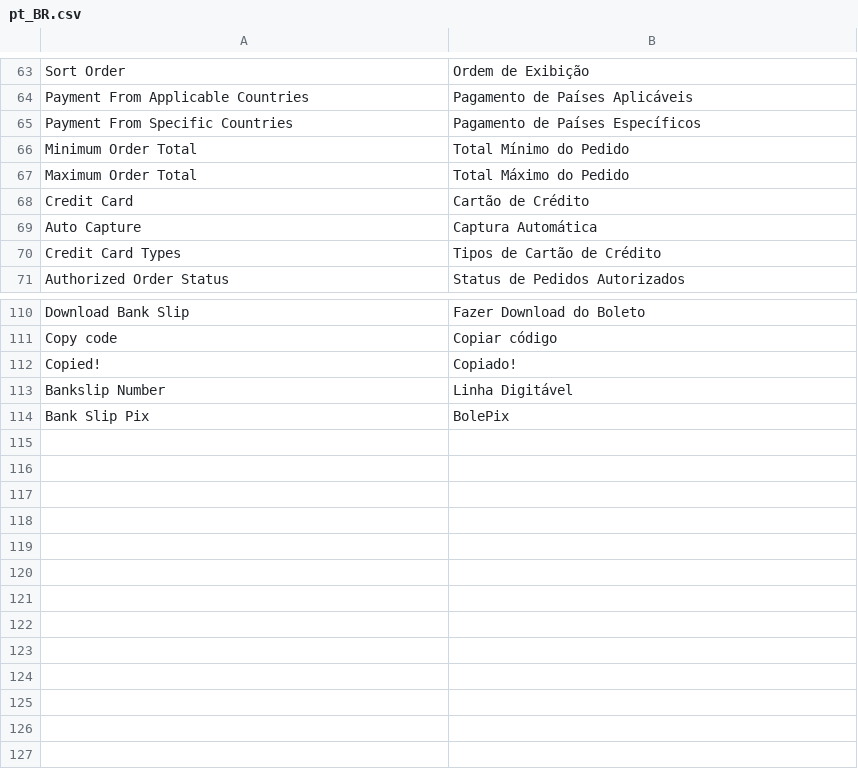
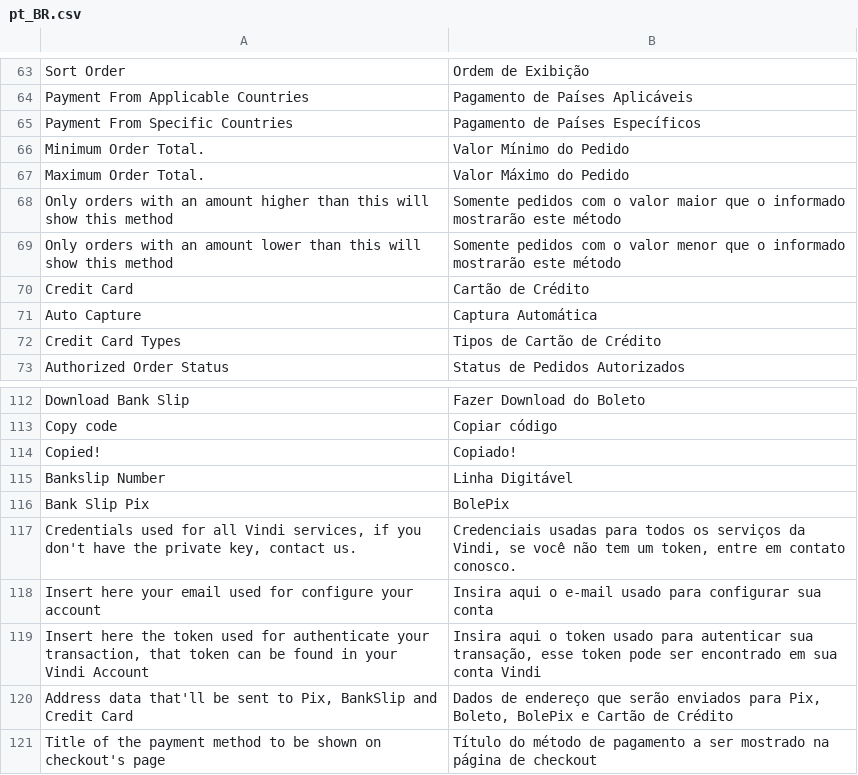
Before and after one commit to vindi/magento2-payments, a CSV file: i18n/pt_BR.csv, drawn as a sheet; only a part is shown, gaps mark what is left out; the diff names each change by its address in the sheet, - before the commit and + after, or states it on an @@ line.

Commit message:
Adicionar Setup para importar dados do Yapay (#2)
* feat: added new credit card form

* feat: added setup for old settings and minor bugfixes

* fix: error with 1i18n on setting's page

* fix: allow all countris by default

* i18n: add new terms for language file

---------

Co-authored-by: Thiago Contardi <thiago@bizcommerce.com.br>

```diff
--- a/i18n/pt_BR.csv
+++ b/i18n/pt_BR.csv
-A66: Minimum Order Total
+A66: Minimum Order Total.
-B66: Total Mínimo do Pedido
+B66: Valor Mínimo do Pedido
-A67: Maximum Order Total
+A67: Maximum Order Total.
-B67: Total Máximo do Pedido
+B67: Valor Máximo do Pedido
+row 68: Only orders with an amount higher than this will show this method | Somente pedidos com o valor maior que o informado mostrarão este método
+row 69: Only orders with an amount lower than this will show this method | Somente pedidos com o valor menor que o informado mostrarão este método
+row 117: Credentials used for all Vindi services, if you don't have the private key, contact us. | Credenciais usadas para todos os serviços da Vindi, se você não tem um token, entre em contato conosco.
+row 118: Insert here your email used for configure your account | Insira aqui o e-mail usado para configurar sua conta
+row 119: Insert here the token used for authenticate your transaction, that token can be found in your Vindi Account | Insira aqui o token usado para autenticar sua transação, esse token pode ser encontrado em sua conta Vindi
+row 120: Address data that'll be sent to Pix, BankSlip and Credit Card | Dados de endereço que serão enviados para Pix, Boleto, BolePix e Cartão de Crédito
+row 121: Title of the payment method to be shown on checkout's page | Título do método de pagamento a ser mostrado na página de checkout
```
Also changed, not shown: i18n/en_US.csv, 9 other files.
